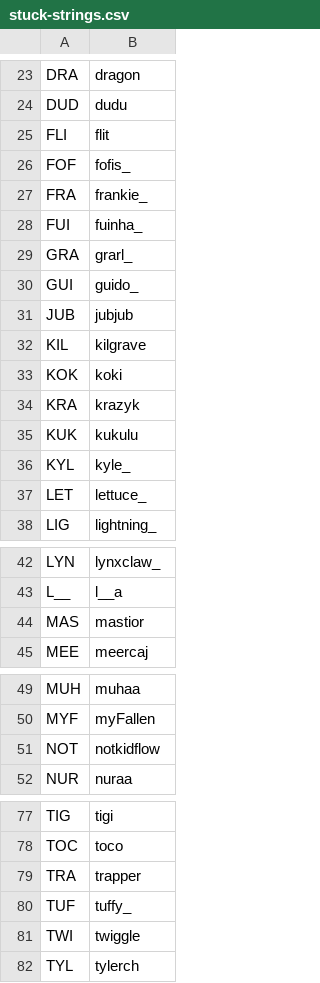
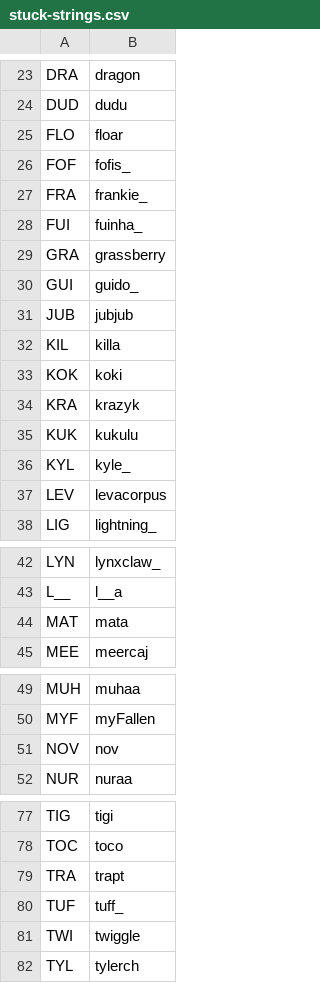
Before and after one commit to veprice/tileSetter, a CSV file: data/stuck-strings.csv, drawn as a sheet; only a part is shown, gaps mark what is left out; the diff covers the shown part only.

Commit message:
updated stuck strings

```diff
--- a/data/stuck-strings.csv
+++ b/data/stuck-strings.csv
@@ -24,3 +24,3 @@ DRA,dragon
 DUD,dudu
-FLI,flit
+FLO,floar
 FOF,fofis_
@@ -28,6 +28,6 @@ FRA,frankie_
 FUI,fuinha_
-GRA,grarl_
+GRA,grassberry
 GUI,guido_
 JUB,jubjub
-KIL,kilgrave
+KIL,killa
 KOK,koki
@@ -36,3 +36,3 @@ KUK,kukulu
 KYL,kyle_
-LET,lettuce_
+LEV,levacorpus
 LIG,lightning_
@@ -43,3 +43,3 @@ LYN,lynxclaw_
 L__,l__a
-MAS,mastior
+MAT,mata
 MEE,meercaj
@@ -50,3 +50,3 @@ MUH,muhaa
 MYF,myFallen
-NOT,notkidflow
+NOV,nov
 NUR,nuraa
@@ -78,4 +78,4 @@ TIG,tigi
 TOC,toco
-TRA,trapper
-TUF,tuffy_
+TRA,trapt
+TUF,tuff_
 TWI,twiggle
```
Also changed, not shown: 5 edited cells elsewhere in this file.
